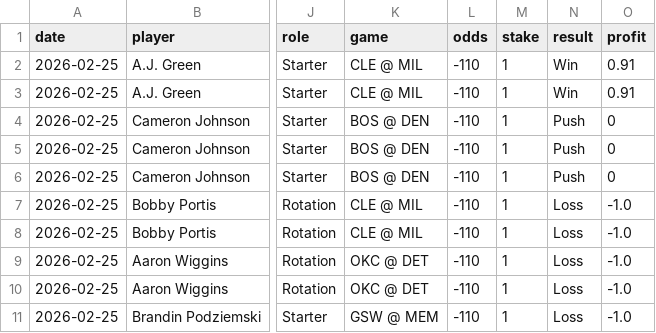
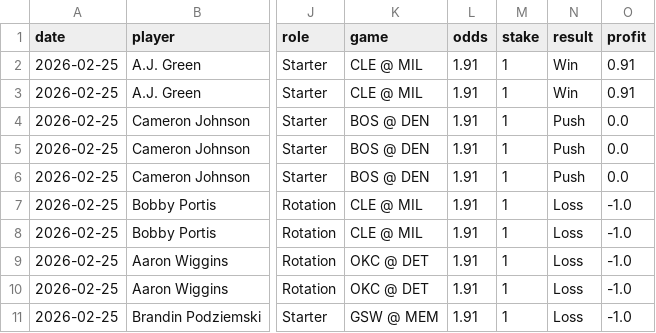
Before and after one commit to mackchiu/AutoBetTracker, a CSV file: data/2026-02-25_player_props.csv, drawn as a sheet; only a part is shown, gaps mark what is left out; the diff names each change by its address in the sheet, - before the commit and + after, or states it on an @@ line.

Commit message:
Switch to decimal odds format, add odds column to tables

```diff
--- a/data/2026-02-25_player_props.csv
+++ b/data/2026-02-25_player_props.csv
-L2:L11 (odds): -110
+L2:L11 (odds): 1.91
-O4:O6 (profit): 0
+O4:O6 (profit): 0.0
```
Also changed, not shown: data/2026-02-26_player_props.csv, data/2026-02-26_team_model.csv, 2 other files.
